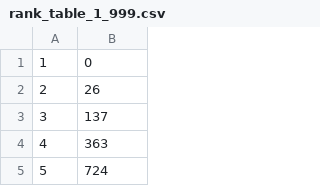
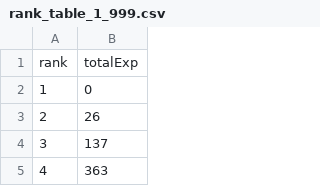
Before and after one commit to moss-an/monst, a CSV file: rank-calc/csv/rank_table_1_999.csv (was rank-calc/rank_table_1_999.csv), drawn as a sheet; only a part is shown; the shorter side is filled out with more unchanged rows; the diff names each change by its address in the sheet, - before the commit and + after, or states it on an @@ line.

```diff
--- a/rank-calc/rank_table_1_999.csv
+++ b/rank-calc/csv/rank_table_1_999.csv
+row 1: rank | totalExp
```
Also changed, not shown: 5 other files.
